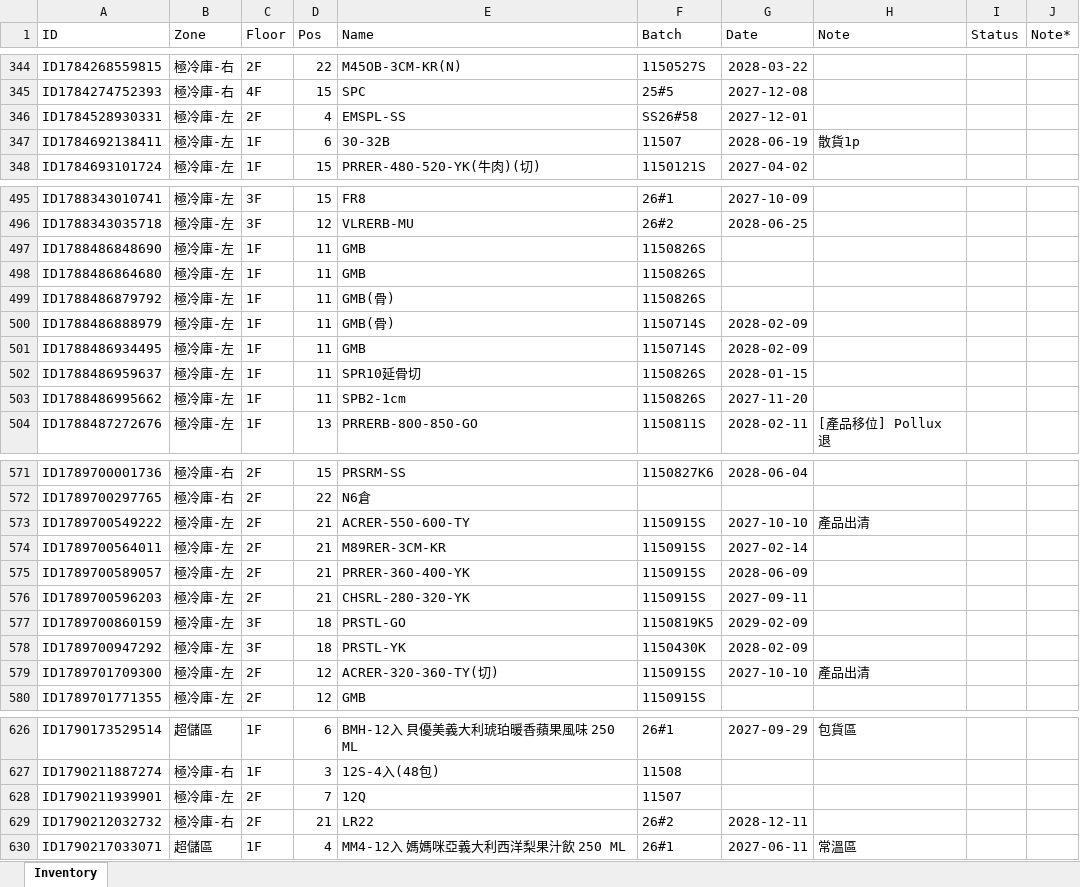
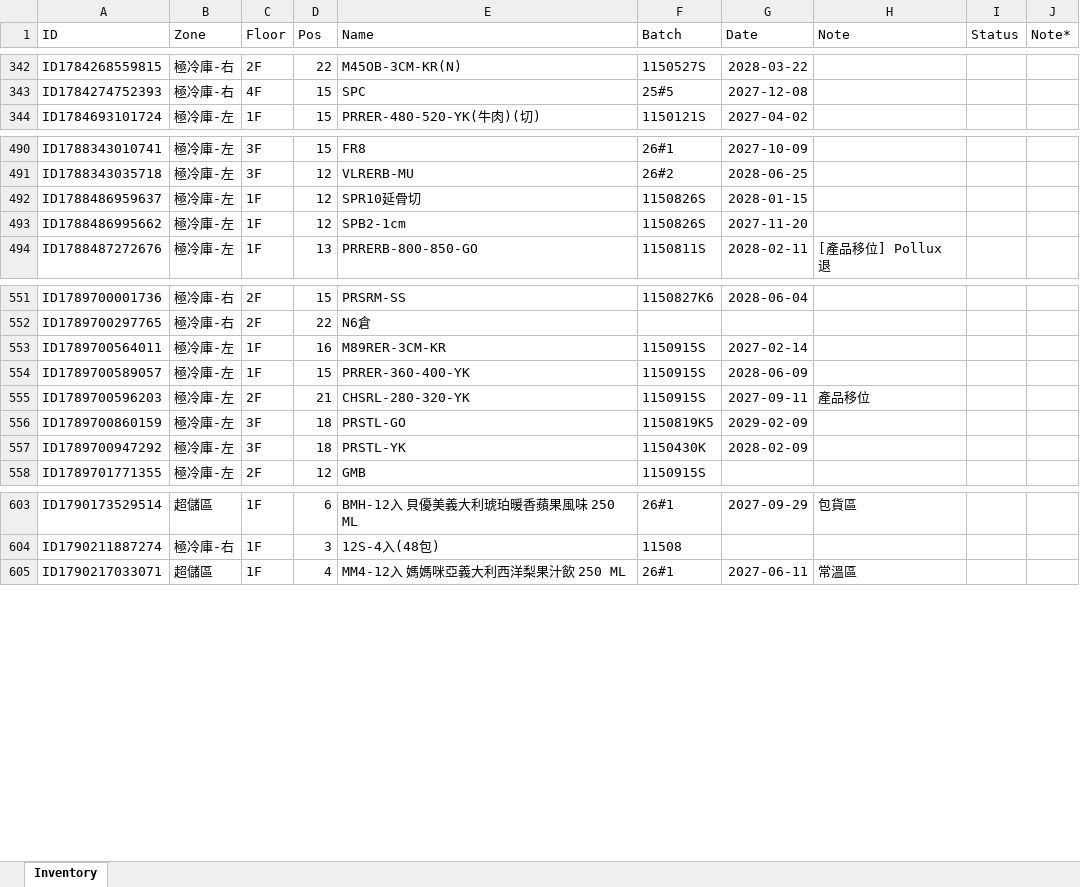
Before and after one commit to mingfonglpg-bit/-1-1, an Excel workbook: 擴充凍庫.xlsx, sheet Inventory, drawn as a sheet; only a part is shown, gaps mark what is left out; values as stored, in another font and other column widths than the file's, no borders; charts and pictures not drawn; removed rows and columns are numbered as before the commit, all else as after; the diff covers the shown part only; the diff names each change by its address in the sheet, - before the commit and + after, or states it on an @@ line.

```diff
--- a/擴充凍庫.xlsx (sheet Inventory)
+++ b/擴充凍庫.xlsx (sheet Inventory)
-row 346: ID1784528930331 | 極冷庫-左 | 2F | 4 | EMSPL-SS | SS26#58 | 2027-12-01
-row 347: ID1784692138411 | 極冷庫-左 | 1F | 6 | 30-32B | 11507 | 2028-06-19 | 散貨1p
-row 497: ID1788486848690 | 極冷庫-左 | 1F | 11 | GMB | 1150826S
-row 498: ID1788486864680 | 極冷庫-左 | 1F | 11 | GMB | 1150826S
-row 499: ID1788486879792 | 極冷庫-左 | 1F | 11 | GMB(骨) | 1150826S
-row 500: ID1788486888979 | 極冷庫-左 | 1F | 11 | GMB(骨) | 1150714S | 2028-02-09
-row 501: ID1788486934495 | 極冷庫-左 | 1F | 11 | GMB | 1150714S | 2028-02-09
-D492:D493 (Pos): 11
+D492:D493 (Pos): 12
-row 573: ID1789700549222 | 極冷庫-左 | 2F | 21 | ACRER-550-600-TY | 1150915S | 2027-10-10 | 產品出清
-C553:C554 (Floor): 2F
+C553:C554 (Floor): 1F
-D553 (Pos): 21
+D553 (Pos): 16
-D554 (Pos): 21
+D554 (Pos): 15
-H555 (Note): (empty)
+H555 (Note): 產品移位
-row 579: ID1789701709300 | 極冷庫-左 | 2F | 12 | ACRER-320-360-TY(切) | 1150915S | 2027-10-10 | 產品出清
-row 628: ID1790211939901 | 極冷庫-左 | 2F | 7 | 12Q | 11507
-row 629: ID1790212032732 | 極冷庫-右 | 2F | 21 | LR22 | 26#2 | 2028-12-11
```
Also changed, not shown: 10 added rows, 14 removed rows and 45 edited cells elsewhere in this sheet.
